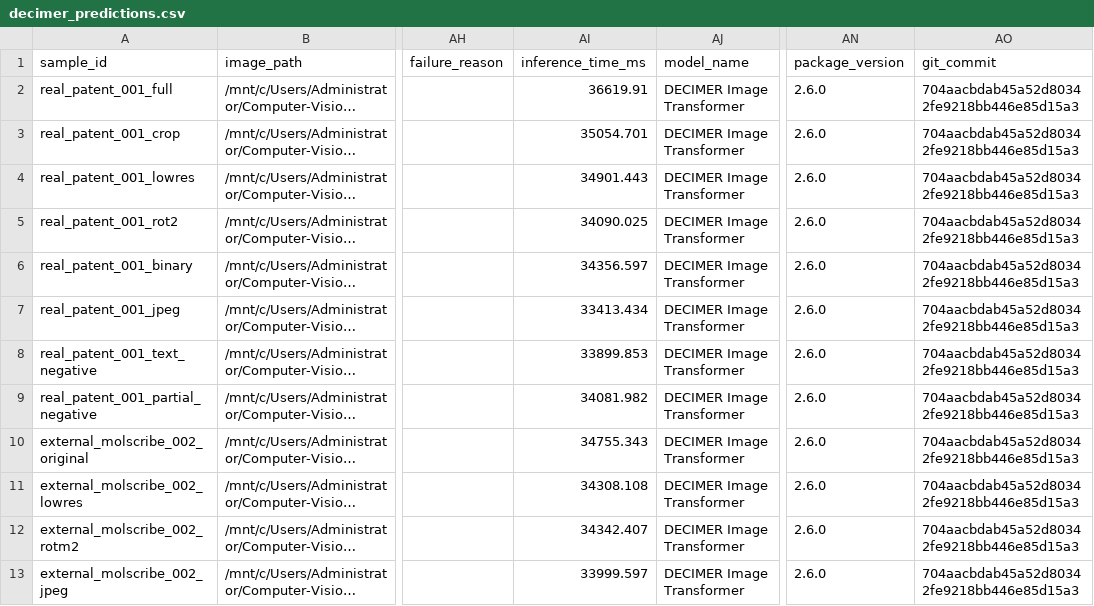
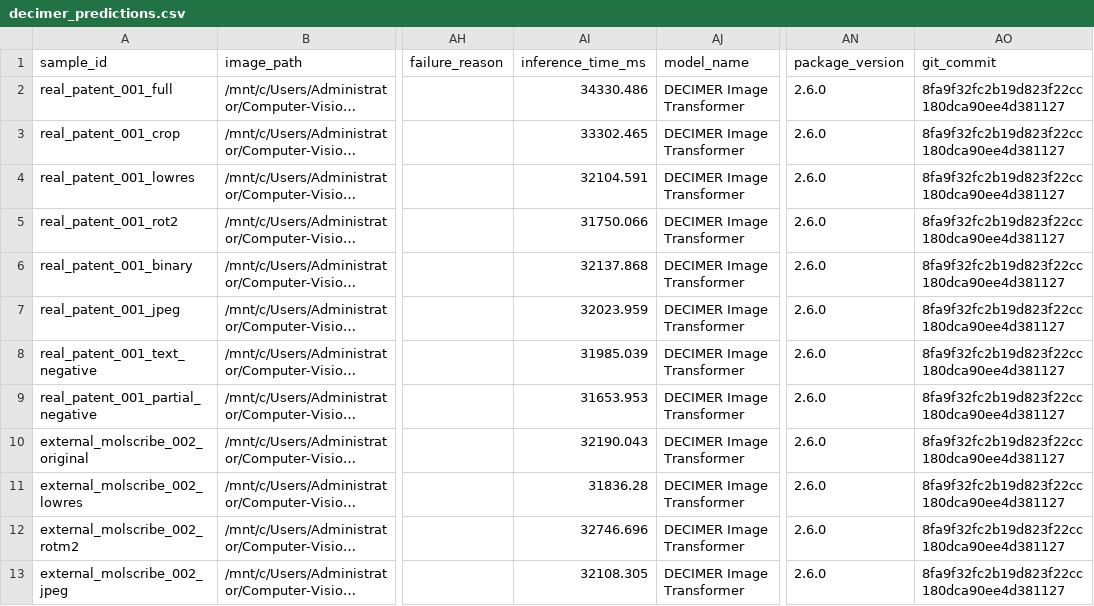
Before and after one commit to jinmuyan1235/Computer-Vision-Based-Molecular-Structure-Image-Recognition-and-Property-Analysis-System, a CSV file: benchmark/releases/starter-v0.1/decimer_predictions.csv, drawn as a sheet; only a part is shown, gaps mark what is left out; long unchanged cells end in …; the diff names each change by its address in the sheet, - before the commit and + after, or states it on an @@ line.

```diff
--- a/benchmark/releases/starter-v0.1/decimer_predictions.csv
+++ b/benchmark/releases/starter-v0.1/decimer_predictions.csv
-AI2 (inference_time_ms): 36619.91
+AI2 (inference_time_ms): 34330.486
-AO2:AO13 (git_commit): 704aacbdab45a52d80342fe9218bb446e85d15a3
+AO2:AO13 (git_commit): 8fa9f32fc2b19d823f22cc180dca90ee4d381127
-AI3 (inference_time_ms): 35054.701
+AI3 (inference_time_ms): 33302.465
-AI4 (inference_time_ms): 34901.443
+AI4 (inference_time_ms): 32104.591
-AI5 (inference_time_ms): 34090.025
+AI5 (inference_time_ms): 31750.066
-AI6 (inference_time_ms): 34356.597
+AI6 (inference_time_ms): 32137.868
-AI7 (inference_time_ms): 33413.434
+AI7 (inference_time_ms): 32023.959
-AI8 (inference_time_ms): 33899.853
+AI8 (inference_time_ms): 31985.039
-AI9 (inference_time_ms): 34081.982
+AI9 (inference_time_ms): 31653.953
-AI10 (inference_time_ms): 34755.343
+AI10 (inference_time_ms): 32190.043
-AI11 (inference_time_ms): 34308.108
+AI11 (inference_time_ms): 31836.28
-AI12 (inference_time_ms): 34342.407
+AI12 (inference_time_ms): 32746.696
-AI13 (inference_time_ms): 33999.597
+AI13 (inference_time_ms): 32108.305
```
Also changed, not shown: benchmark/releases/starter-v0.1/ensemble_predictions.csv, benchmark/releases/starter-v0.1/errors.csv, 8 other files.
